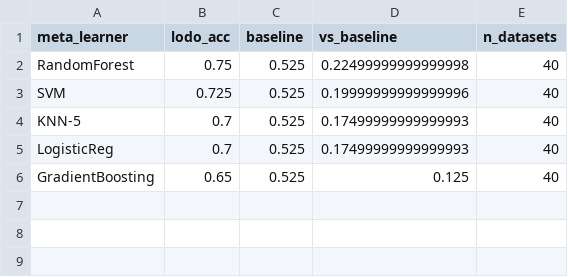
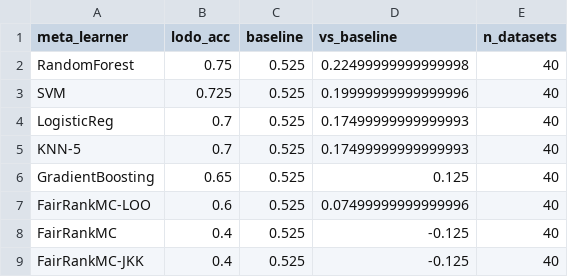
Before and after one commit to zepaulo333/knn_classimbalance, a CSV file: results/tables/meta_lodo_10way_pr_auc.csv, drawn as a sheet.

```diff
--- a/results/tables/meta_lodo_10way_pr_auc.csv
+++ b/results/tables/meta_lodo_10way_pr_auc.csv
@@ -3,4 +3,7 @@ RandomForest,0.75,0.525,0.22499999999999998,40
 SVM,0.725,0.525,0.19999999999999996,40
+LogisticReg,0.7,0.525,0.17499999999999993,40
 KNN-5,0.7,0.525,0.17499999999999993,40
-LogisticReg,0.7,0.525,0.17499999999999993,40
 GradientBoosting,0.65,0.525,0.125,40
+FairRankMC-LOO,0.6,0.525,0.07499999999999996,40
+FairRankMC,0.4,0.525,-0.125,40
+FairRankMC-JKK,0.4,0.525,-0.125,40
```
Also changed, not shown: results/tables/meta_lodo_10way_mcc.csv, results/tables/meta_lodo_binary_g_mean.csv, 10 other files.
